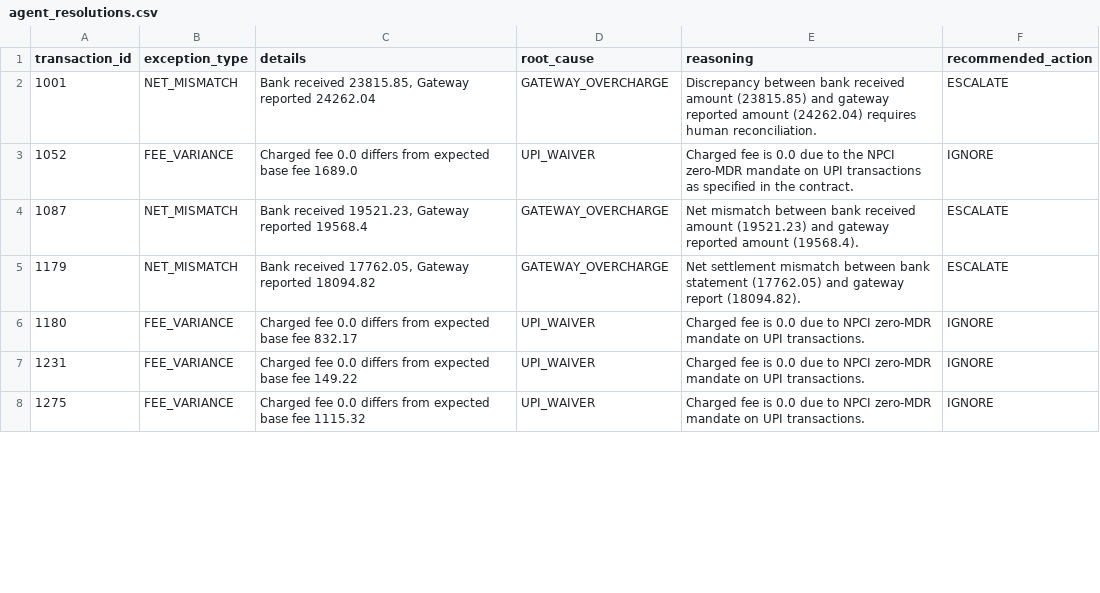
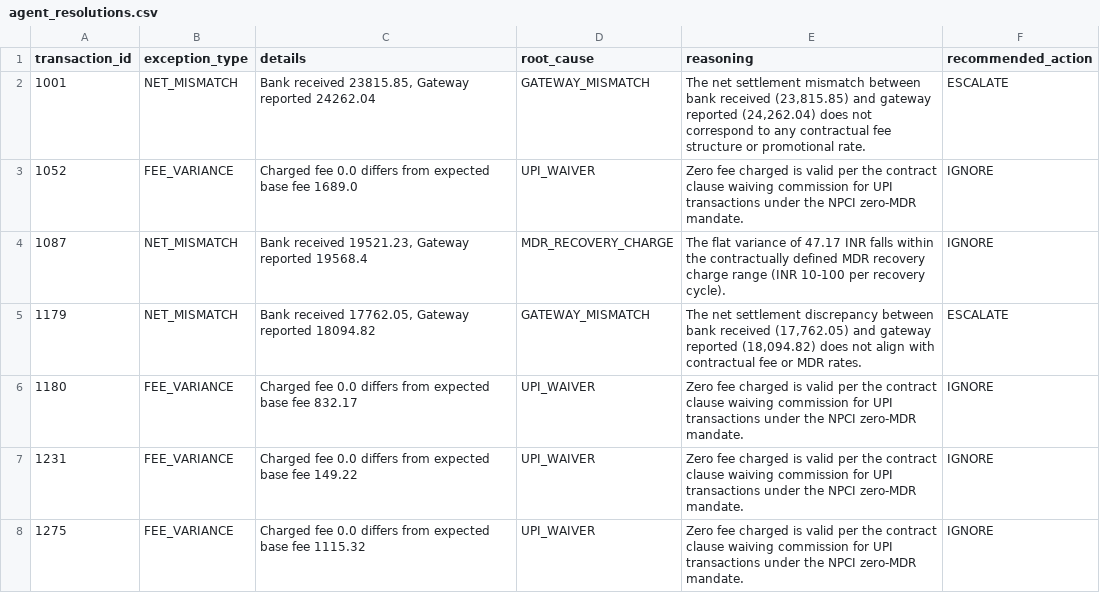
Before and after one commit to nehalabbott/ai-finance-controller, a CSV file: output/agent_resolutions.csv, drawn as a sheet; only a part is shown; the diff covers the shown part only.

Commit message:
Add full-stack enterprise features: FastAPI webhook daemon, Docker containerization, and automated alerts
- Added FastAPI webhook receiver (src/webhook_receiver.py) for real-time event-driven transaction processing.
- Implemented automated operational alerts (src/alerts.py) for finance team notifications.
- Containerized the full application stack with Dockerfile and docker-compose.yml.
- Updated main.py execution pipeline and system architecture docs.

```diff
--- a/output/agent_resolutions.csv
+++ b/output/agent_resolutions.csv
@@ -1,8 +1,8 @@
 transaction_id,exception_type,details,root_cause,reasoning,recommended_action
-1001,NET_MISMATCH,"Bank received 23815.85, Gateway reported 24262.04",GATEWAY_OVERCHARGE,Discrepancy between bank received amount (23815.85) and gateway reported amount (24262.04) requires human reconciliation.,ESCALATE
-1052,FEE_VARIANCE,Charged fee 0.0 differs from expected base fee 1689.0,UPI_WAIVER,Charged fee is 0.0 due to the NPCI zero-MDR mandate on UPI transactions as specified in the contract.,IGNORE
-1087,NET_MISMATCH,"Bank received 19521.23, Gateway reported 19568.4",GATEWAY_OVERCHARGE,Net mismatch between bank received amount (19521.23) and gateway reported amount (19568.4).,ESCALATE
-1179,NET_MISMATCH,"Bank received 17762.05, Gateway reported 18094.82",GATEWAY_OVERCHARGE,Net settlement mismatch between bank statement (17762.05) and gateway report (18094.82).,ESCALATE
-1180,FEE_VARIANCE,Charged fee 0.0 differs from expected base fee 832.17,UPI_WAIVER,Charged fee is 0.0 due to NPCI zero-MDR mandate on UPI transactions.,IGNORE
-1231,FEE_VARIANCE,Charged fee 0.0 differs from expected base fee 149.22,UPI_WAIVER,Charged fee is 0.0 due to NPCI zero-MDR mandate on UPI transactions.,IGNORE
-1275,FEE_VARIANCE,Charged fee 0.0 differs from expected base fee 1115.32,UPI_WAIVER,Charged fee is 0.0 due to NPCI zero-MDR mandate on UPI transactions.,IGNORE
+1001,NET_MISMATCH,"Bank received 23815.85, Gateway reported 24262.04",GATEWAY_MISMATCH,"The net settlement mismatch between bank received (23,815.85) and gateway reported (24,262.04) does not correspond to any contractual fee structure or promotional rate.",ESCALATE
+1052,FEE_VARIANCE,Charged fee 0.0 differs from expected base fee 1689.0,UPI_WAIVER,Zero fee charged is valid per the contract clause waiving commission for UPI transactions under the NPCI zero-MDR mandate.,IGNORE
+1087,NET_MISMATCH,"Bank received 19521.23, Gateway reported 19568.4",MDR_RECOVERY_CHARGE,The flat variance of 47.17 INR falls within the contractually defined MDR recovery charge range (INR 10-100 per recovery cycle).,IGNORE
+1179,NET_MISMATCH,"Bank received 17762.05, Gateway reported 18094.82",GATEWAY_MISMATCH,"The net settlement discrepancy between bank received (17,762.05) and gateway reported (18,094.82) does not align with contractual fee or MDR rates.",ESCALATE
+1180,FEE_VARIANCE,Charged fee 0.0 differs from expected base fee 832.17,UPI_WAIVER,Zero fee charged is valid per the contract clause waiving commission for UPI transactions under the NPCI zero-MDR mandate.,IGNORE
+1231,FEE_VARIANCE,Charged fee 0.0 differs from expected base fee 149.22,UPI_WAIVER,Zero fee charged is valid per the contract clause waiving commission for UPI transactions under the NPCI zero-MDR mandate.,IGNORE
+1275,FEE_VARIANCE,Charged fee 0.0 differs from expected base fee 1115.32,UPI_WAIVER,Zero fee charged is valid per the contract clause waiving commission for UPI transactions under the NPCI zero-MDR mandate.,IGNORE
```
Also changed, not shown: 32 edited cells elsewhere in this file, output/reconciliation_audit_sheet.csv, 6 other files.
